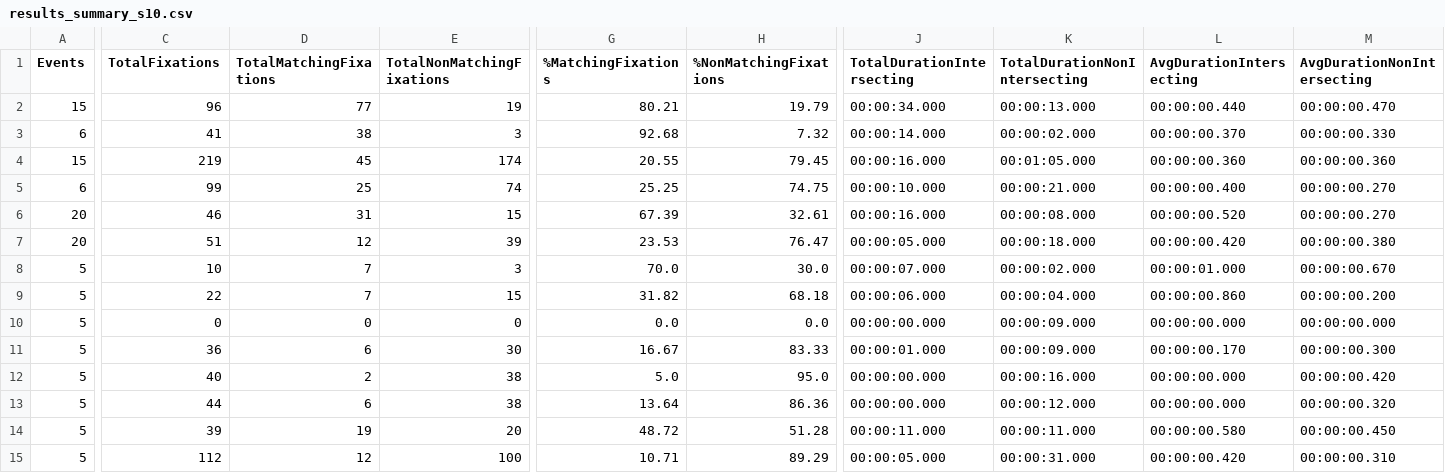
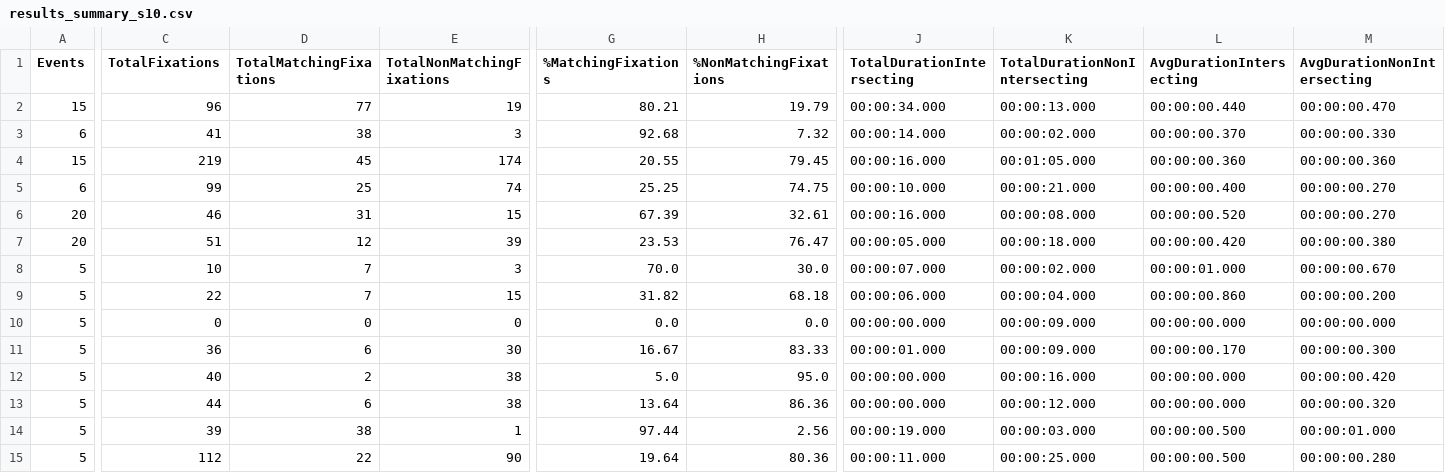
Before and after one commit to RPA-US/eyetracking-benchmarking, a CSV file: data/data_collection/results_summary_s10.csv, drawn as a sheet; only a part is shown, gaps mark what is left out; the diff covers the shown part only; the diff names each change by its address in the sheet, - before the commit and + after, or states it on an @@ line.

```diff
--- a/data/data_collection/results_summary_s10.csv
+++ b/data/data_collection/results_summary_s10.csv
-D14 (TotalMatchingFixations): 19
+D14 (TotalMatchingFixations): 38
-E14 (TotalNonMatchingFixations): 20
+E14 (TotalNonMatchingFixations): 1
-G14 (%MatchingFixations): 48.72
+G14 (%MatchingFixations): 97.44
-H14 (%NonMatchingFixations): 51.28
+H14 (%NonMatchingFixations): 2.56
-J14 (TotalDurationIntersecting): 00:00:11.000
+J14 (TotalDurationIntersecting): 00:00:19.000
-K14 (TotalDurationNonIntersecting): 00:00:11.000
+K14 (TotalDurationNonIntersecting): 00:00:03.000
-L14 (AvgDurationIntersecting): 00:00:00.580
+L14 (AvgDurationIntersecting): 00:00:00.500
-M14 (AvgDurationNonIntersecting): 00:00:00.450
+M14 (AvgDurationNonIntersecting): 00:00:01.000
-D15 (TotalMatchingFixations): 12
+D15 (TotalMatchingFixations): 22
-E15 (TotalNonMatchingFixations): 100
+E15 (TotalNonMatchingFixations): 90
-G15 (%MatchingFixations): 10.71
+G15 (%MatchingFixations): 19.64
-H15 (%NonMatchingFixations): 89.29
+H15 (%NonMatchingFixations): 80.36
-J15 (TotalDurationIntersecting): 00:00:05.000
+J15 (TotalDurationIntersecting): 00:00:11.000
-K15 (TotalDurationNonIntersecting): 00:00:31.000
+K15 (TotalDurationNonIntersecting): 00:00:25.000
-L15 (AvgDurationIntersecting): 00:00:00.420
+L15 (AvgDurationIntersecting): 00:00:00.500
-M15 (AvgDurationNonIntersecting): 00:00:00.310
+M15 (AvgDurationNonIntersecting): 00:00:00.280
```
Also changed, not shown: 2 edited cells elsewhere in this file, data/combined_data.csv, data/data_collection/results_summary_s2.csv, 25 other files.
